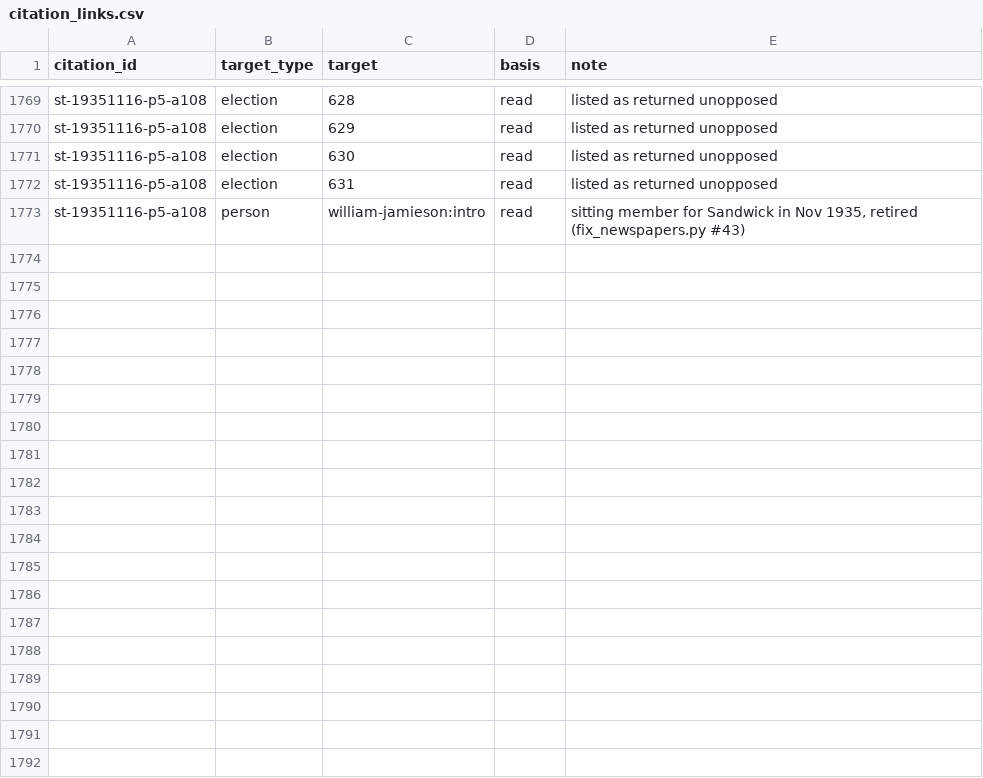
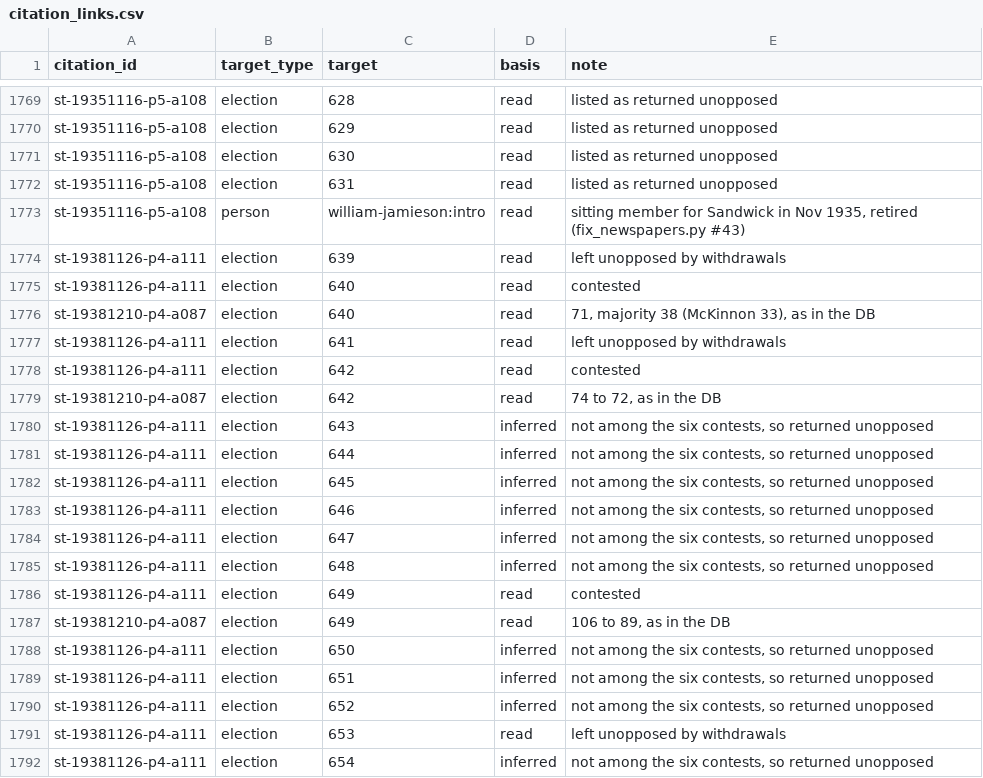
Before and after one commit to ShetlandJ/shetland-political-history, a CSV file: data/citation_links.csv, drawn as a sheet; only a part is shown, gaps mark what is left out; the diff covers the shown part only; the diff names each change by its address in the sheet, - before the commit and + after, or states it on an @@ line.

```diff
--- a/data/citation_links.csv
+++ b/data/citation_links.csv
+row 1774: st-19381126-p4-a111 | election | 639 | read | left unopposed by withdrawals
+row 1775: st-19381126-p4-a111 | election | 640 | read | contested
+row 1776: st-19381210-p4-a087 | election | 640 | read | 71, majority 38 (McKinnon 33), as in the DB
+row 1777: st-19381126-p4-a111 | election | 641 | read | left unopposed by withdrawals
+row 1778: st-19381126-p4-a111 | election | 642 | read | contested
+row 1779: st-19381210-p4-a087 | election | 642 | read | 74 to 72, as in the DB
+row 1780: st-19381126-p4-a111 | election | 643 | inferred | not among the six contests, so returned unopposed
+row 1781: st-19381126-p4-a111 | election | 644 | inferred | not among the six contests, so returned unopposed
+row 1782: st-19381126-p4-a111 | election | 645 | inferred | not among the six contests, so returned unopposed
+row 1783: st-19381126-p4-a111 | election | 646 | inferred | not among the six contests, so returned unopposed
+row 1784: st-19381126-p4-a111 | election | 647 | inferred | not among the six contests, so returned unopposed
+row 1785: st-19381126-p4-a111 | election | 648 | inferred | not among the six contests, so returned unopposed
+row 1786: st-19381126-p4-a111 | election | 649 | read | contested
+row 1787: st-19381210-p4-a087 | election | 649 | read | 106 to 89, as in the DB
+row 1788: st-19381126-p4-a111 | election | 650 | inferred | not among the six contests, so returned unopposed
+row 1789: st-19381126-p4-a111 | election | 651 | inferred | not among the six contests, so returned unopposed
+row 1790: st-19381126-p4-a111 | election | 652 | inferred | not among the six contests, so returned unopposed
+row 1791: st-19381126-p4-a111 | election | 653 | read | left unopposed by withdrawals
+row 1792: st-19381126-p4-a111 | election | 654 | inferred | not among the six contests, so returned unopposed
```
Also changed, not shown: 12 added rows elsewhere in this file, data/citations.csv, 4 other files.
